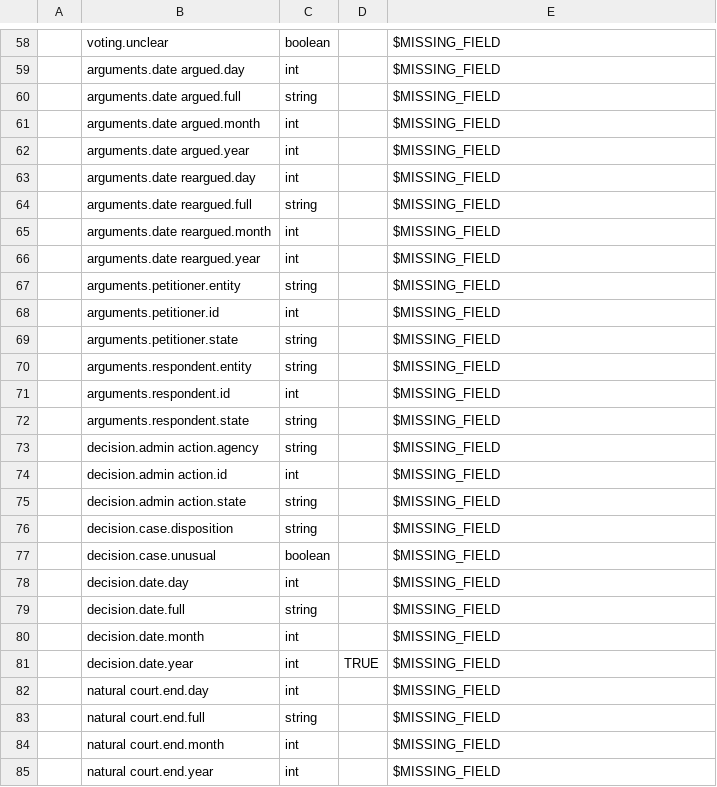
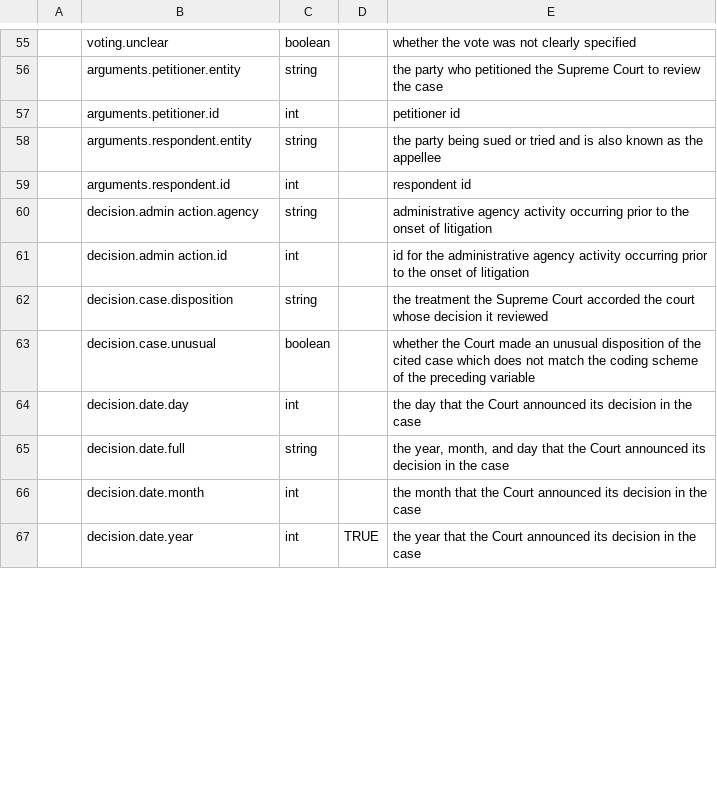
Before and after one commit to corgis-edu/corgis, a CSV file: source/supreme-court/supreme-court-meta.csv, drawn as a sheet; only a part is shown, gaps mark what is left out; removed rows and columns are numbered as before the commit, all else as after; the diff covers the shown part only; the diff names each change by its address in the sheet, - before the commit and + after, or states it on an @@ line.

Commit message:
update supreme-court dataset

```diff
--- a/source/supreme-court/supreme-court-meta.csv
+++ b/source/supreme-court/supreme-court-meta.csv
-E55: $MISSING_FIELD
+E55: whether the vote was not clearly specified
-row 59:  | arguments.date argued.day | int |  | $MISSING_FIELD
-row 60:  | arguments.date argued.full | string |  | $MISSING_FIELD
-row 61:  | arguments.date argued.month | int |  | $MISSING_FIELD
-row 62:  | arguments.date argued.year | int |  | $MISSING_FIELD
-row 63:  | arguments.date reargued.day | int |  | $MISSING_FIELD
-row 64:  | arguments.date reargued.full | string |  | $MISSING_FIELD
-row 65:  | arguments.date reargued.month | int |  | $MISSING_FIELD
-row 66:  | arguments.date reargued.year | int |  | $MISSING_FIELD
-E56: $MISSING_FIELD
+E56: the party who petitioned the Supreme Court to review the case
-E57: $MISSING_FIELD
+E57: petitioner id
-row 69:  | arguments.petitioner.state | string |  | $MISSING_FIELD
-E58: $MISSING_FIELD
+E58: the party being sued or tried and is also known as the appellee
-E59: $MISSING_FIELD
+E59: respondent id
-row 72:  | arguments.respondent.state | string |  | $MISSING_FIELD
-E60: $MISSING_FIELD
+E60: administrative agency activity occurring prior to the onset of litigation
-E61: $MISSING_FIELD
+E61: id for the administrative agency activity occurring prior to the onset of litigation
-row 75:  | decision.admin action.state | string |  | $MISSING_FIELD
-E62: $MISSING_FIELD
+E62: the treatment the Supreme Court accorded the court whose decision it reviewed
-E63: $MISSING_FIELD
+E63: whether the Court made an unusual disposition of the cited case which does not match the coding scheme of the preceding variable
-E64: $MISSING_FIELD
+E64: the day that the Court announced its decision in the case
-E65: $MISSING_FIELD
+E65: the year, month, and day that the Court announced its decision in the case
-E66: $MISSING_FIELD
+E66: the month that the Court announced its decision in the case
-E67: $MISSING_FIELD
+E67: the year that the Court announced its decision in the case
-row 82:  | natural court.end.day | int |  | $MISSING_FIELD
-row 83:  | natural court.end.full | string |  | $MISSING_FIELD
-row 84:  | natural court.end.month | int |  | $MISSING_FIELD
-row 85:  | natural court.end.year | int |  | $MISSING_FIELD
```
Also changed, not shown: 1 added row, 10 removed rows and 48 edited cells elsewhere in this file, 23 other files.
